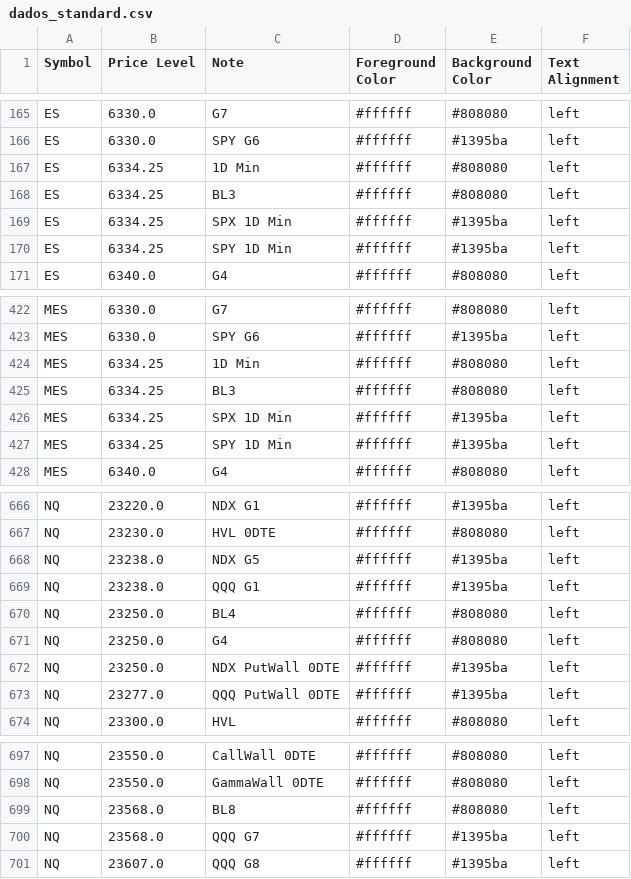
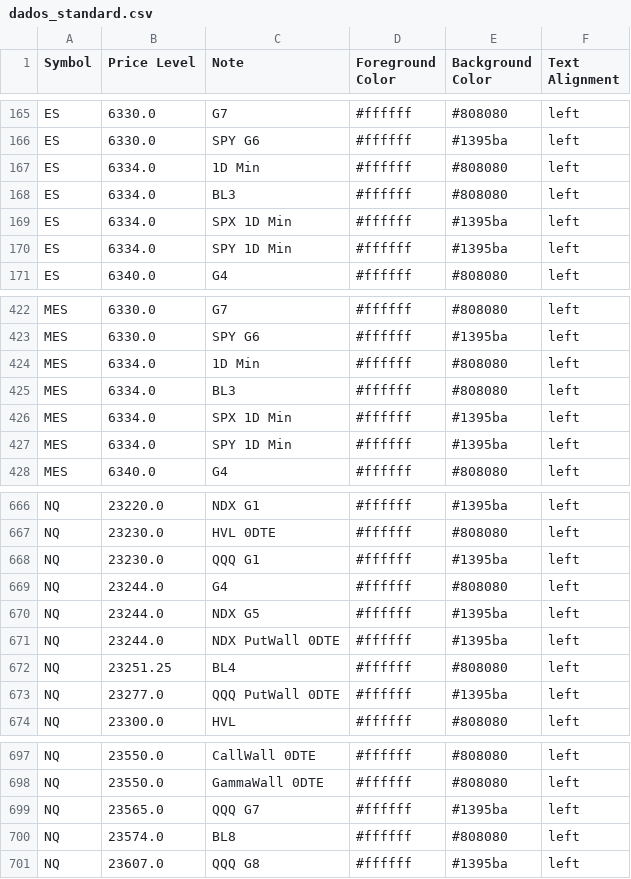
Before and after one commit to GammaGex/dados, a CSV file: dados_standard.csv, drawn as a sheet; only a part is shown, gaps mark what is left out; the diff covers the shown part only.

```diff
--- a/dados_standard.csv
+++ b/dados_standard.csv
@@ -166,6 +166,6 @@ ES,6330.0,G7,#ffffff,#808080,left
 ES,6330.0,SPY G6,#ffffff,#1395ba,left
-ES,6334.25,1D Min,#ffffff,#808080,left
-ES,6334.25,BL3,#ffffff,#808080,left
-ES,6334.25,SPX 1D Min,#ffffff,#1395ba,left
-ES,6334.25,SPY 1D Min,#ffffff,#1395ba,left
+ES,6334.0,1D Min,#ffffff,#808080,left
+ES,6334.0,BL3,#ffffff,#808080,left
+ES,6334.0,SPX 1D Min,#ffffff,#1395ba,left
+ES,6334.0,SPY 1D Min,#ffffff,#1395ba,left
 ES,6340.0,G4,#ffffff,#808080,left
@@ -423,6 +423,6 @@ MES,6330.0,G7,#ffffff,#808080,left
 MES,6330.0,SPY G6,#ffffff,#1395ba,left
-MES,6334.25,1D Min,#ffffff,#808080,left
-MES,6334.25,BL3,#ffffff,#808080,left
-MES,6334.25,SPX 1D Min,#ffffff,#1395ba,left
-MES,6334.25,SPY 1D Min,#ffffff,#1395ba,left
+MES,6334.0,1D Min,#ffffff,#808080,left
+MES,6334.0,BL3,#ffffff,#808080,left
+MES,6334.0,SPX 1D Min,#ffffff,#1395ba,left
+MES,6334.0,SPY 1D Min,#ffffff,#1395ba,left
 MES,6340.0,G4,#ffffff,#808080,left
@@ -667,7 +667,7 @@ NQ,23220.0,NDX G1,#ffffff,#1395ba,left
 NQ,23230.0,HVL 0DTE,#ffffff,#808080,left
-NQ,23238.0,NDX G5,#ffffff,#1395ba,left
-NQ,23238.0,QQQ G1,#ffffff,#1395ba,left
-NQ,23250.0,BL4,#ffffff,#808080,left
-NQ,23250.0,G4,#ffffff,#808080,left
-NQ,23250.0,NDX PutWall 0DTE,#ffffff,#1395ba,left
+NQ,23230.0,QQQ G1,#ffffff,#1395ba,left
+NQ,23244.0,G4,#ffffff,#808080,left
+NQ,23244.0,NDX G5,#ffffff,#1395ba,left
+NQ,23244.0,NDX PutWall 0DTE,#ffffff,#1395ba,left
+NQ,23251.25,BL4,#ffffff,#808080,left
 NQ,23277.0,QQQ PutWall 0DTE,#ffffff,#1395ba,left
@@ -698,4 +698,4 @@ NQ,23550.0,CallWall 0DTE,#ffffff,#808080,left
 NQ,23550.0,GammaWall 0DTE,#ffffff,#808080,left
-NQ,23568.0,BL8,#ffffff,#808080,left
-NQ,23568.0,QQQ G7,#ffffff,#1395ba,left
+NQ,23565.0,QQQ G7,#ffffff,#1395ba,left
+NQ,23574.0,BL8,#ffffff,#808080,left
 NQ,23607.0,QQQ G8,#ffffff,#1395ba,left
```
Also changed, not shown: 10 added rows, 10 removed rows and 24 edited cells elsewhere in this file.
